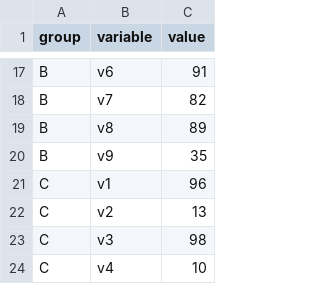
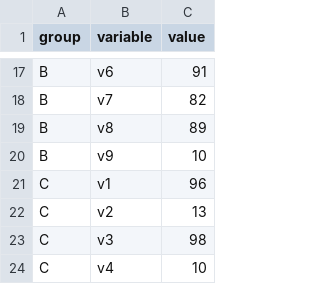
Before and after one commit to daviddodda1/WordCounterJs, a CSV file: temp.csv, drawn as a sheet; only a part is shown, gaps mark what is left out.

Commit message:
Update temp.csv

```diff
--- a/temp.csv
+++ b/temp.csv
@@ -19,3 +19,3 @@ B,v7,82
 B,v8,89
-B,v9,35
+B,v9,10
 C,v1,96
```
